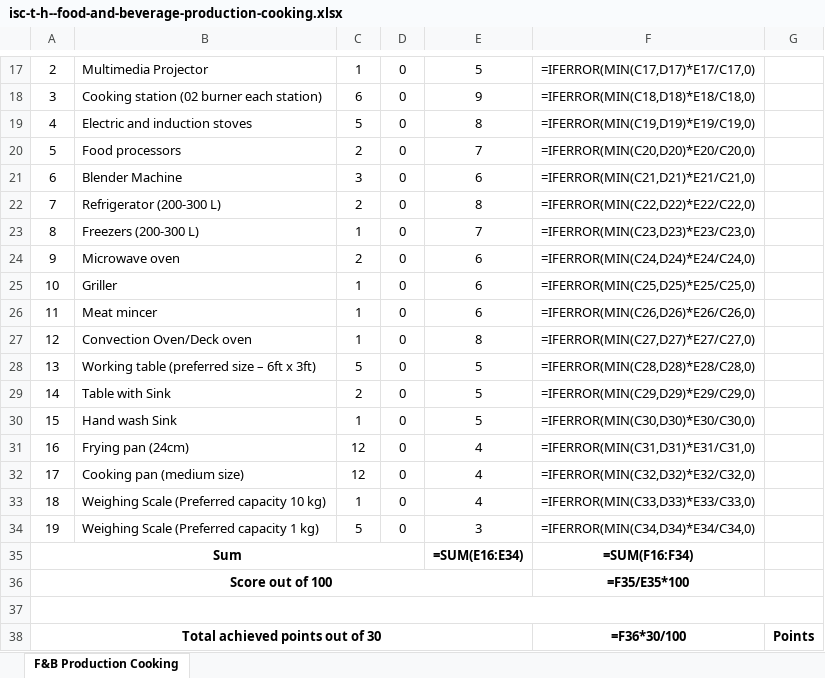
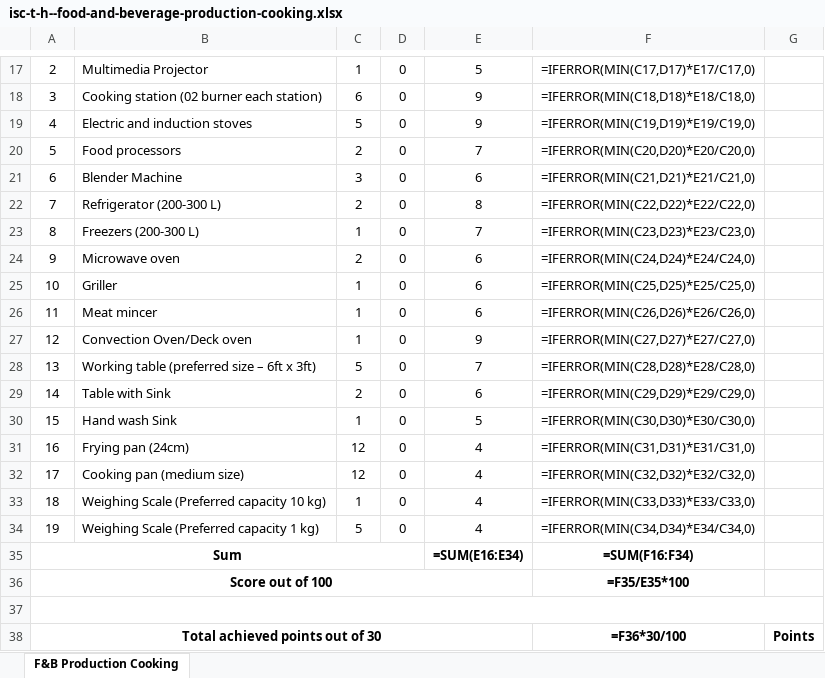
Before and after one commit to shourovrm/SICIP-standards, an Excel workbook: data/xlsx/isc-t-h--food-and-beverage-production-cooking.xlsx, sheet F&B Production Cooking, drawn as a sheet; only a part is shown, gaps mark what is left out; values as stored, in another font and other column widths than the file's, no borders; formulas without a stored value are shown as written; the diff names each change by its address in the sheet, - before the commit and + after, or states it on an @@ line.

```diff
--- a/data/xlsx/isc-t-h--food-and-beverage-production-cooking.xlsx (sheet F&B Production Cooking)
+++ b/data/xlsx/isc-t-h--food-and-beverage-production-cooking.xlsx (sheet F&B Production Cooking)
-E19: 8
+E19: 9
-E27: 8
+E27: 9
-E28: 5
+E28: 7
-E29: 5
+E29: 6
-E34: 3
+E34: 4
```
Also changed, not shown: data/xlsx/bwcci--food-and-beverage-production-and-entrepreneurship-development.xlsx, data/xlsx/weab--food-and-beverage-production-and-entrepreneurship-development.xlsx, 7 other files.
